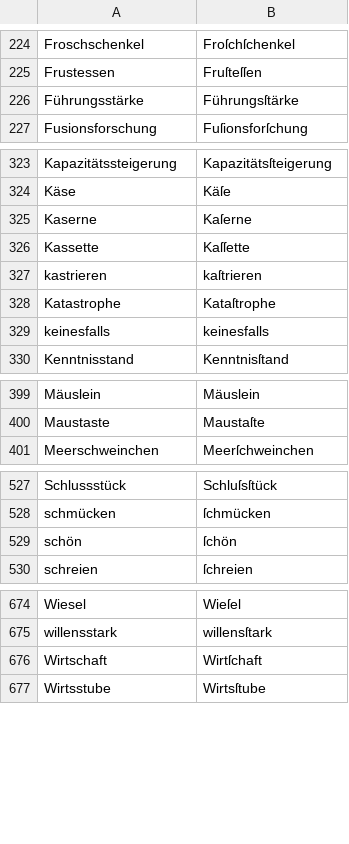
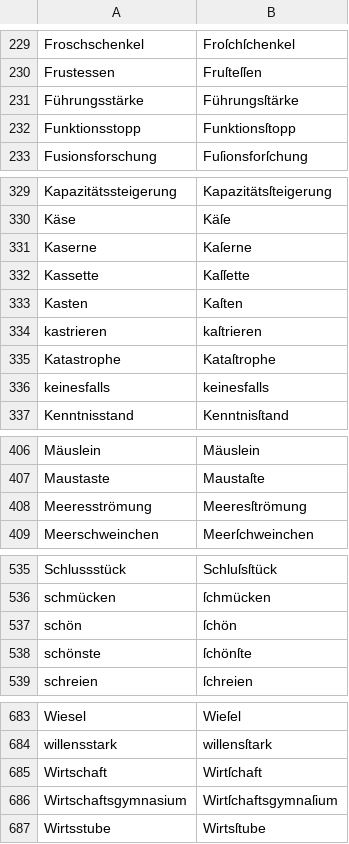
Before and after one commit to gitGNU/gnu_frunge, a CSV file: blacken/res/data/testcases/de.csv, drawn as a sheet; only a part is shown, gaps mark what is left out; the diff covers the shown part only; the diff names each change by its address in the sheet, - before the commit and + after, or states it on an @@ line.

```diff
--- a/blacken/res/data/testcases/de.csv
+++ b/blacken/res/data/testcases/de.csv
+row 232: Funktionsstopp | Funktionsſtopp
+row 333: Kasten | Kaſten
+row 408: Meeresströmung | Meeresſtrömung
+row 538: schönste | ſchönſte
+row 686: Wirtschaftsgymnasium | Wirtſchaftsgymnaſium
```
Also changed, not shown: 5 added rows elsewhere in this file.
